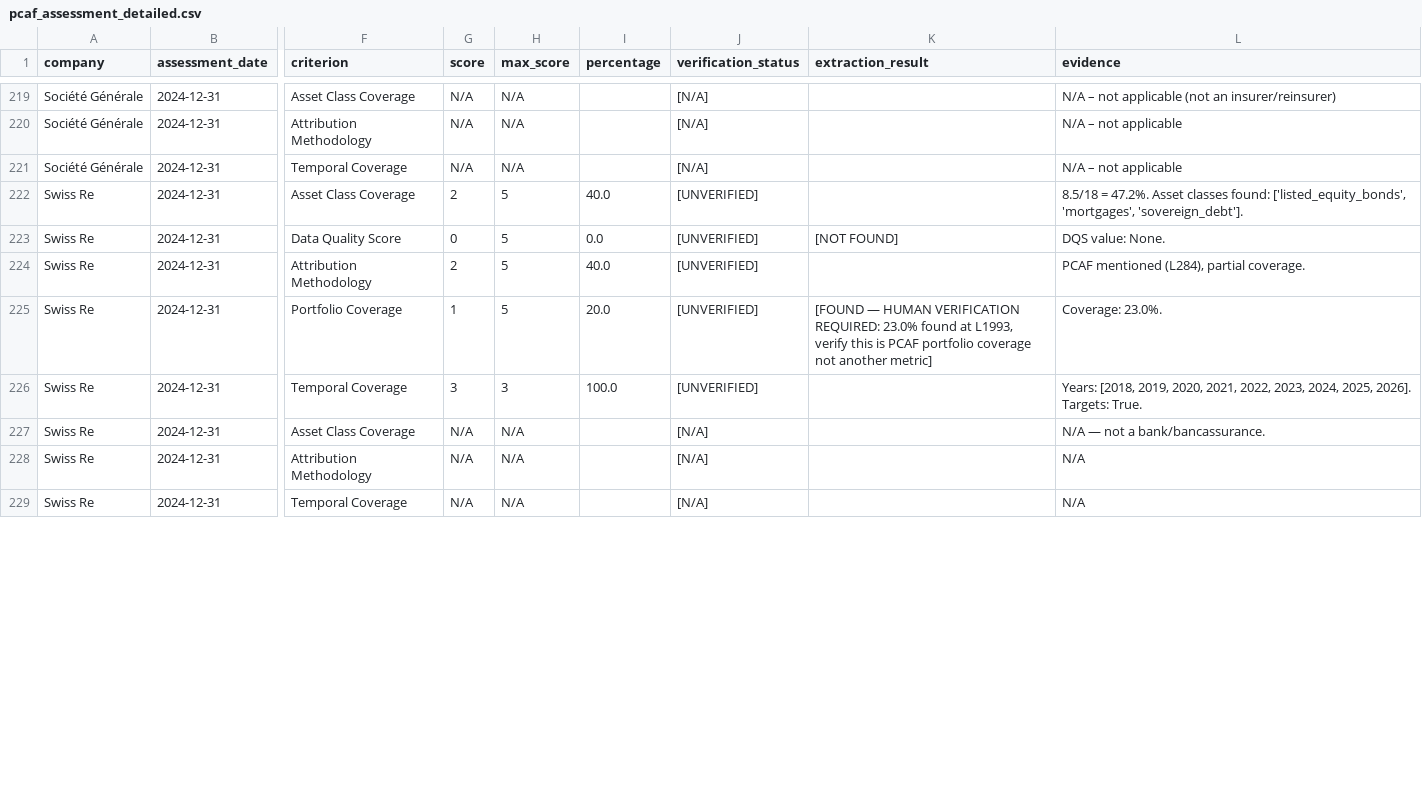
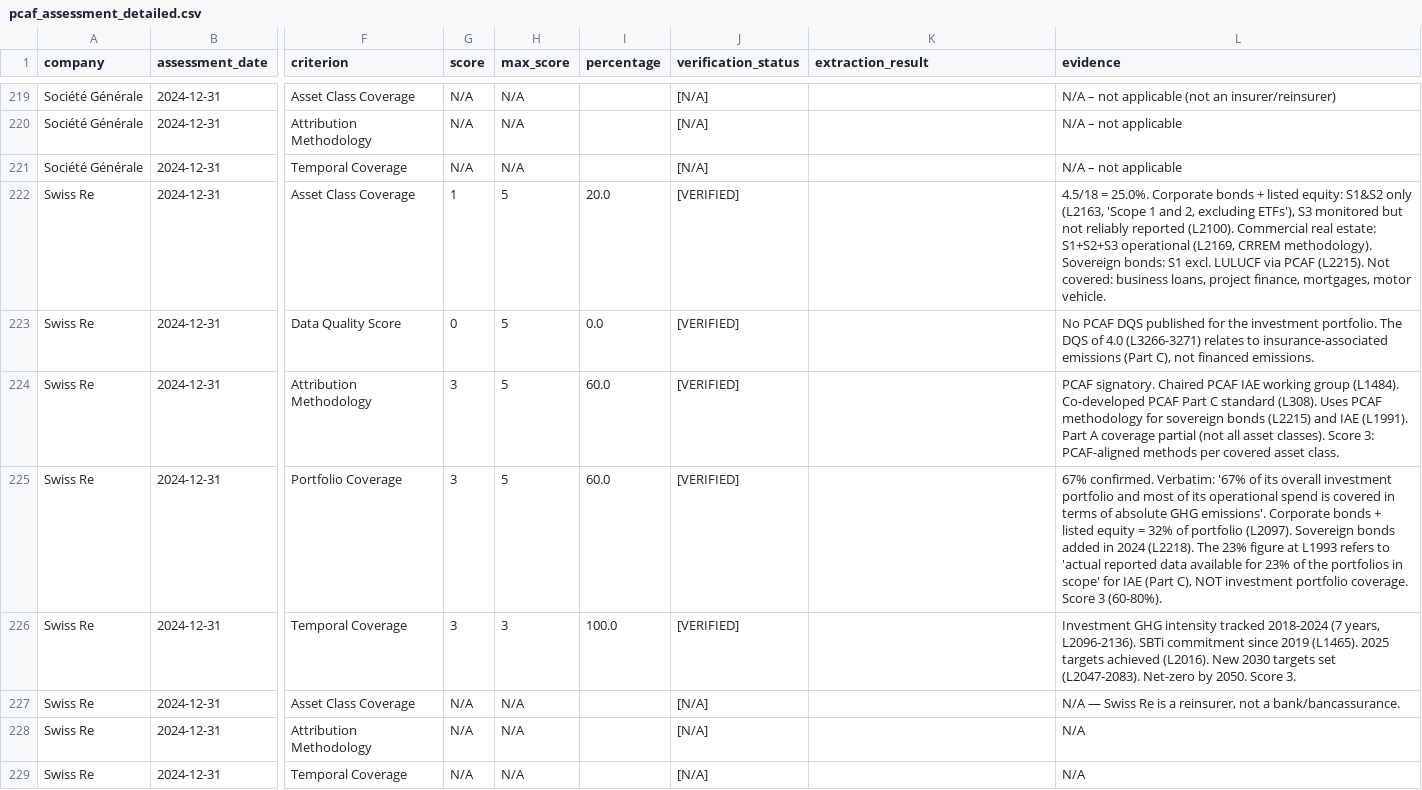
Before and after one commit to eplr/pcaf-compliance, a CSV file: output/pcaf_assessment_detailed.csv, drawn as a sheet; only a part is shown, gaps mark what is left out; the diff covers the shown part only; the diff names each change by its address in the sheet, - before the commit and + after, or states it on an @@ line.

Commit message:
Verify Swiss Re: full reading of Sustainability Report 2024 (5217 lines)
Part A: 10/23 (43.5%) — up from 8/23
  - Asset Class Coverage: 2→1 (actual 4.5/18=25%, auto overestimated)
  - Attribution Methodology: 2→3 (PCAF signatory, chaired IAE working group)
  - Portfolio Coverage: 1→3 (67% confirmed; 23% was IAE data quality, not coverage)
Part C: 6/13 (46.2%) — up from 5/13
  - Asset Class Coverage: 2→1 (2.75/8=34.4%, S3 not published)
  - Attribution Methodology: 2→3 (PCAF Part C standard, co-developed)
  - Temporal Coverage: 1→2 (3 years IAE data confirmed)

3 false positives corrected, verification_status → [VERIFIED]

Co-Authored-By: Oz <oz-agent@warp.dev>

```diff
--- a/output/pcaf_assessment_detailed.csv
+++ b/output/pcaf_assessment_detailed.csv
-G222 (score): 2
+G222 (score): 1
-I222 (percentage): 40.0
+I222 (percentage): 20.0
-J222:J226 (verification_status): [UNVERIFIED]
+J222:J226 (verification_status): [VERIFIED]
-L222 (evidence): 8.5/18 = 47.2%. Asset classes found: ['listed_equity_bonds', 'mortgages', 'sovereign_debt'].
+L222 (evidence): 4.5/18 = 25.0%. Corporate bonds + listed equity: S1&S2 only (L2163, 'Scope 1 and 2, excluding ETFs'), S3 monitored but not reliably reported (L2100). Commercial real estate: S1+S2+S3 operational (L2169, CRREM methodology). Sovereign bonds: S1 excl. LULUCF via PCAF (L2215). Not covered: business loans, project finance, mortgages, motor vehicle.
-K223 (extraction_result): [NOT FOUND]
+K223 (extraction_result): (empty)
-L223 (evidence): DQS value: None.
+L223 (evidence): No PCAF DQS published for the investment portfolio. The DQS of 4.0 (L3266-3271) relates to insurance-associated emissions (Part C), not financed emissions.
-G224 (score): 2
+G224 (score): 3
-I224 (percentage): 40.0
+I224 (percentage): 60.0
-L224 (evidence): PCAF mentioned (L284), partial coverage.
+L224 (evidence): PCAF signatory. Chaired PCAF IAE working group (L1484). Co-developed PCAF Part C standard (L308). Uses PCAF methodology for sovereign bonds (L2215) and IAE (L1991). Part A coverage partial (not all asset classes). Score 3: PCAF-aligned methods per covered asset class.
-G225 (score): 1
+G225 (score): 3
-I225 (percentage): 20.0
+I225 (percentage): 60.0
-K225 (extraction_result): [FOUND — HUMAN VERIFICATION REQUIRED: 23.0% found at L1993, verify this is PCAF portfolio coverage not another metric]
+K225 (extraction_result): (empty)
-L225 (evidence): Coverage: 23.0%.
+L225 (evidence): 67% confirmed. Verbatim: '67% of its overall investment portfolio and most of its operational spend is covered in terms of absolute GHG emissions'. Corporate bonds + listed equity = 32% of portfolio (L2097). Sovereign bonds added in 2024 (L2218). The 23% figure at L1993 refers to 'actual reported data available for 23% of the portfolios in scope' for IAE (Part C), NOT investment portfolio coverage. Score 3 (60-80%).
-L226 (evidence): Years: [2018, 2019, 2020, 2021, 2022, 2023, 2024, 2025, 2026]. Targets: True.
+L226 (evidence): Investment GHG intensity tracked 2018-2024 (7 years, L2096-2136). SBTi commitment since 2019 (L1465). 2025 targets achieved (L2016). New 2030 targets set (L2047-2083). Net-zero by 2050. Score 3.
-L227 (evidence): N/A — not a bank/bancassurance.
+L227 (evidence): N/A — Swiss Re is a reinsurer, not a bank/bancassurance.
```
Also changed, not shown: 12 edited cells elsewhere in this file, output/financed_emissions.csv, output/pcaf_assessment_overall.csv, 4 other files.
